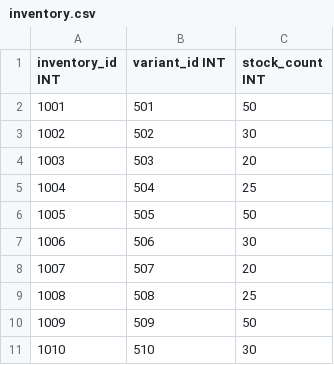
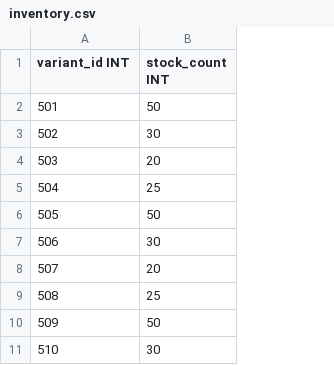
Before and after one commit to chathura-de-silva/E-Commerce-Platform, a CSV file: dbInitialData/inventory.csv, drawn as a sheet; only a part is shown; the diff names each change by its address in the sheet, - before the commit and + after, or states it on an @@ line.

```diff
--- a/dbInitialData/inventory.csv
+++ b/dbInitialData/inventory.csv
-column A (inventory_id INT), rows 2-11: 1001 | 1002 | 1003 | 1004 | 1005 | 1006 | 1007 | 1008 | 1009 | 1010
```
Also changed, not shown: 4 other files.
